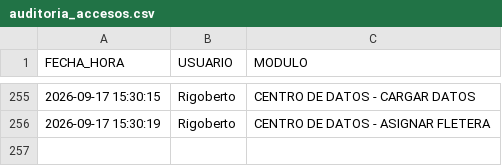
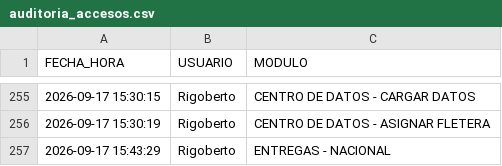
Before and after one commit to RH2026/nexion, a CSV file: auditoria_accesos.csv, drawn as a sheet; only a part is shown, gaps mark what is left out.

Commit message:
Registro de acceso de Rigoberto al módulo ENTREGAS - NACIONAL

```diff
--- a/auditoria_accesos.csv
+++ b/auditoria_accesos.csv
@@ -256 +256,2 @@ FECHA_HORA,USUARIO,MODULO
 2026-09-17 15:30:19,Rigoberto,CENTRO DE DATOS - ASIGNAR FLETERA
+2026-09-17 15:43:29,Rigoberto,ENTREGAS - NACIONAL
```
